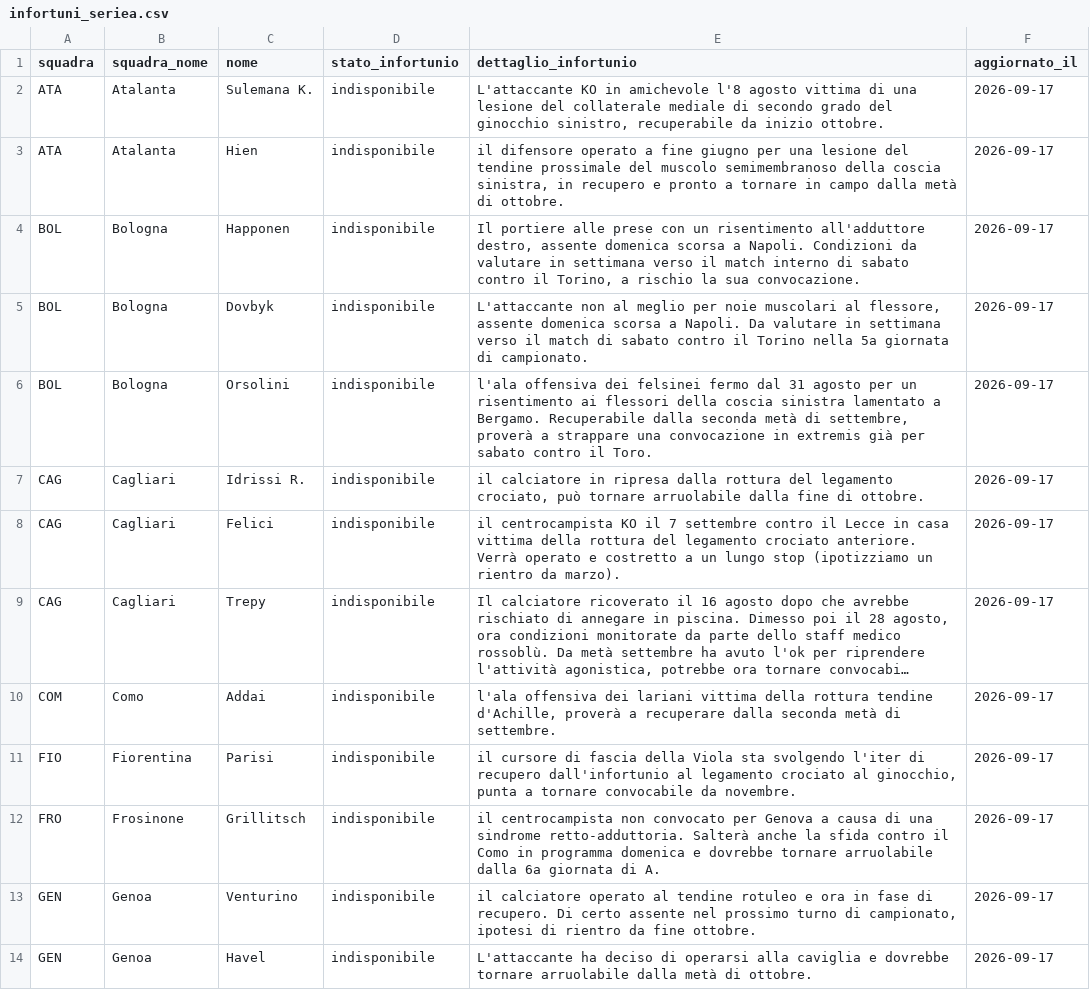
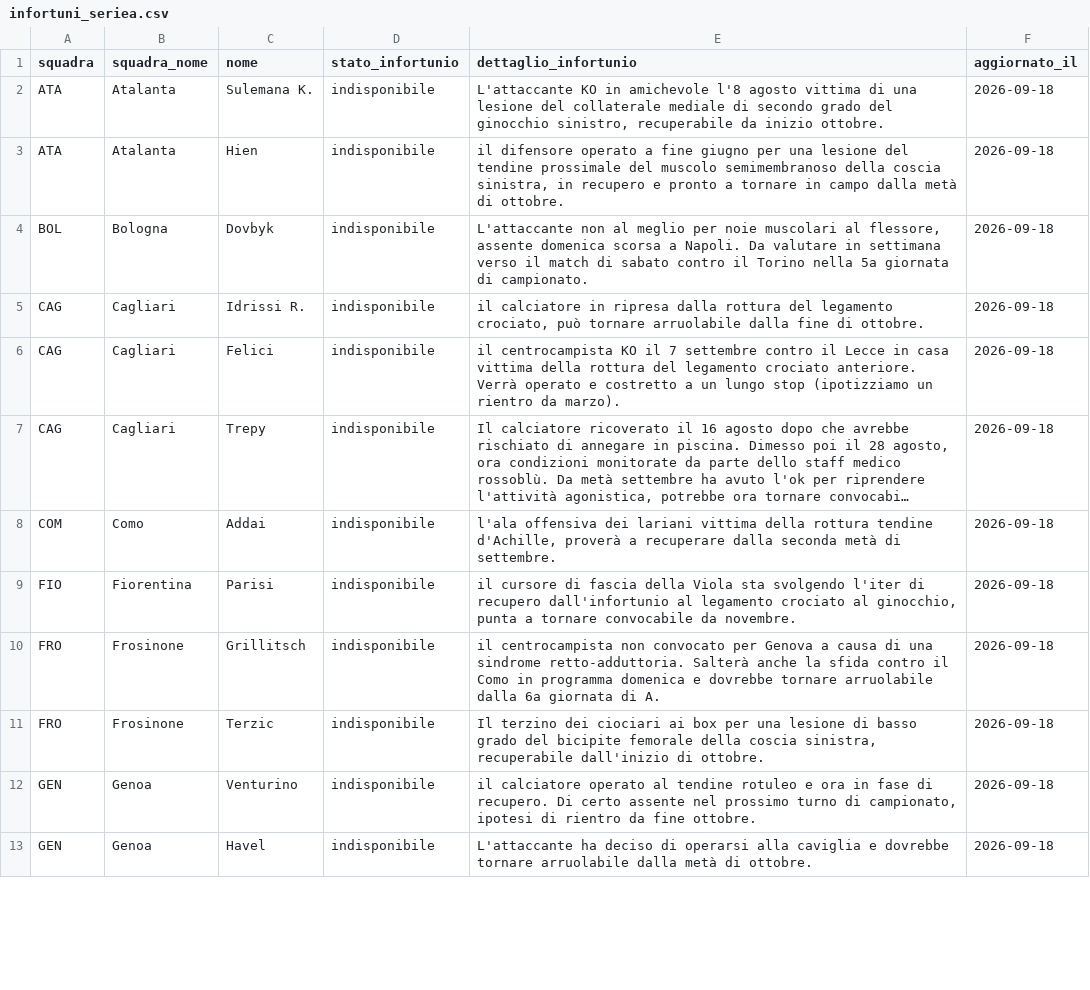
Before and after one commit to andreaorlandi29-sudo/Fantacalcio-Assistant, a CSV file: data/infortuni_seriea.csv, drawn as a sheet; only a part is shown; long unchanged cells end in …; removed rows and columns are numbered as before the commit, all else as after; the diff covers the shown part only; the diff names each change by its address in the sheet, - before the commit and + after, or states it on an @@ line.

```diff
--- a/data/infortuni_seriea.csv
+++ b/data/infortuni_seriea.csv
-F2:F3 (aggiornato_il): 2026-09-17
+F2:F3 (aggiornato_il): 2026-09-18
-row 4: BOL | Bologna | Happonen | indisponibile | Il portiere alle prese con un risentimento all'adduttore destro, assente domenica scorsa a Napoli. Condizioni da valutare in settimana verso il match interno di sabato contro il Torino, a rischio la sua convocazione. | 2026-09-17
-F4 (aggiornato_il): 2026-09-17
+F4 (aggiornato_il): 2026-09-18
-row 6: BOL | Bologna | Orsolini | indisponibile | l'ala offensiva dei felsinei fermo dal 31 agosto per un risentimento ai flessori della coscia sinistra lamentato a Bergamo. Recuperabile dalla seconda metà di settembre, proverà a strappare una convocazione in extremis già per sabato contro il Toro. | 2026-09-17
-F5:F10 (aggiornato_il): 2026-09-17
+F5:F10 (aggiornato_il): 2026-09-18
+row 11: FRO | Frosinone | Terzic | indisponibile | Il terzino dei ciociari ai box per una lesione di basso grado del bicipite femorale della coscia sinistra, recuperabile dall'inizio di ottobre. | 2026-09-18
-F12:F13 (aggiornato_il): 2026-09-17
+F12:F13 (aggiornato_il): 2026-09-18
```
Also changed, not shown: 2 added rows, 1 removed row and 49 edited cells elsewhere in this file, data/dataset_unificato.csv, data/quotazioni_fantacalcio.csv, 1 other file.
